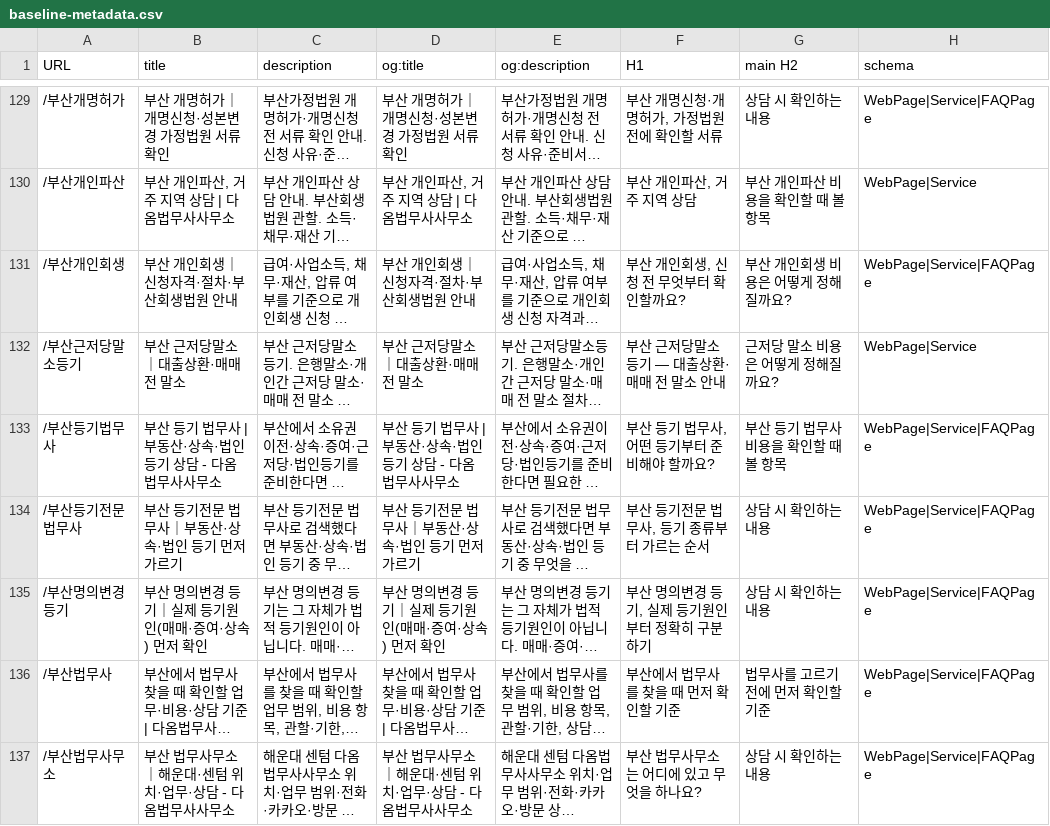
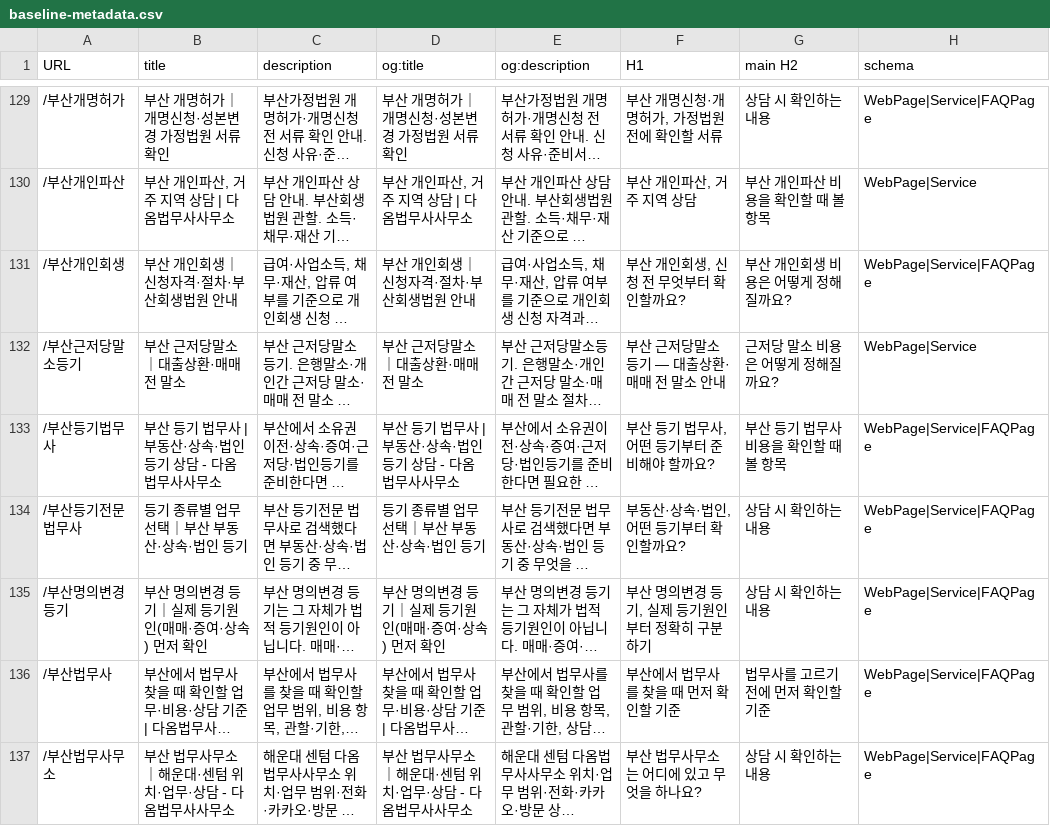
Before and after one commit to gyeonghwan95/daom, a CSV file: seo/inheritance/baseline-metadata.csv, drawn as a sheet; only a part is shown, gaps mark what is left out; long unchanged cells end in …; the diff covers the shown part only; the diff names each change by its address in the sheet, - before the commit and + after, or states it on an @@ line.

```diff
--- a/seo/inheritance/baseline-metadata.csv
+++ b/seo/inheritance/baseline-metadata.csv
-B134 (title): 부산 등기전문 법무사｜부동산·상속·법인 등기 먼저 가르기
+B134 (title): 등기 종류별 업무 선택｜부산 부동산·상속·법인 등기
-D134 (og:title): 부산 등기전문 법무사｜부동산·상속·법인 등기 먼저 가르기
+D134 (og:title): 등기 종류별 업무 선택｜부산 부동산·상속·법인 등기
-F134 (H1): 부산 등기전문 법무사, 등기 종류부터 가르는 순서
+F134 (H1): 부동산·상속·법인, 어떤 등기부터 확인할까요?
```
Also changed, not shown: 3 removed rows and 3 edited cells elsewhere in this file, seo/inheritance/baseline-routes.csv, seo/inheritance/intent-audit.csv, 43 other files.
